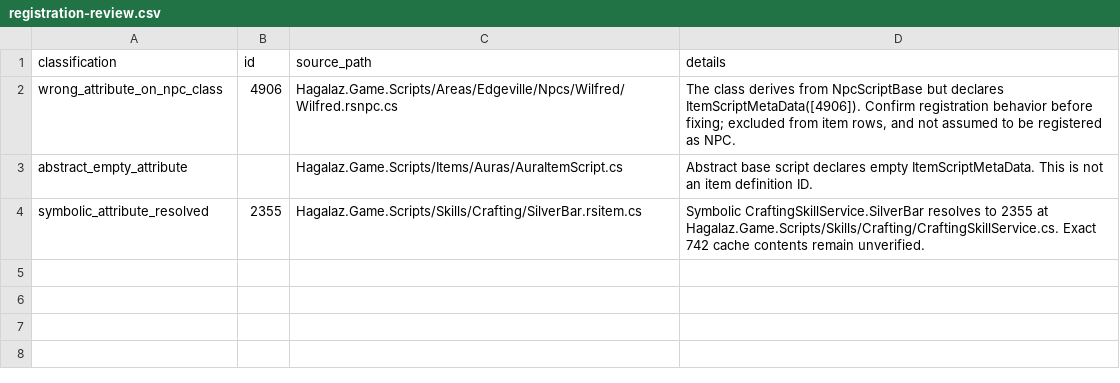
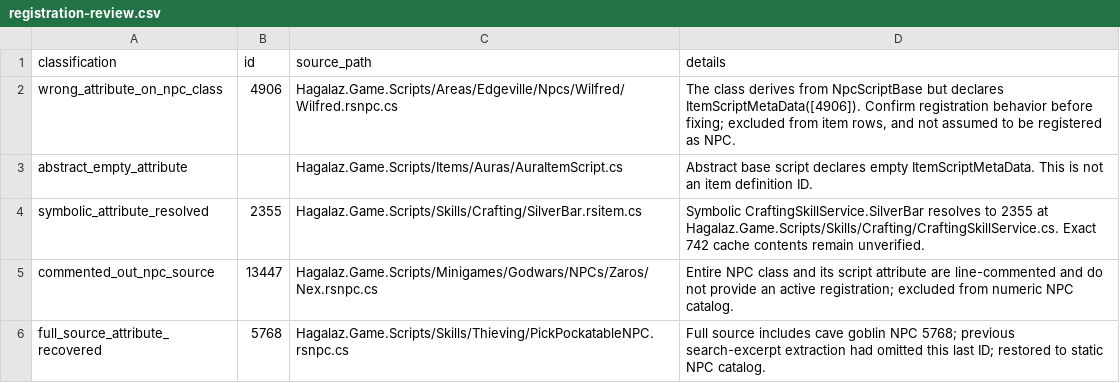
Before and after one commit to frankvdb7/Hagalaz, a CSV file: docs/revision-742/data/catalogs/registration-review.csv, drawn as a sheet.

Commit message:
docs: correct inactive NPC script and pickpocket ID omission; audit representative bosses

```diff
--- a/docs/revision-742/data/catalogs/registration-review.csv
+++ b/docs/revision-742/data/catalogs/registration-review.csv
@@ -4 +4,3 @@ abstract_empty_attribute,,Hagalaz.Game.Scripts/Items/Auras/AuraItemScript.cs,Abs
 symbolic_attribute_resolved,2355,Hagalaz.Game.Scripts/Skills/Crafting/SilverBar.rsitem.cs,Symbolic CraftingSkillService.SilverBar resolves to 2355 at Hagalaz.Game.Scripts/Skills/Crafting/CraftingSkillService.cs. Exact 742 cache contents remain unverified.
+commented_out_npc_source,13447,Hagalaz.Game.Scripts/Minigames/Godwars/NPCs/Zaros/Nex.rsnpc.cs,Entire NPC class and its script attribute are line-commented and do not provide an active registration; excluded from numeric NPC catalog.
+full_source_attribute_recovered,5768,Hagalaz.Game.Scripts/Skills/Thieving/PickPockatableNPC.rsnpc.cs,Full source includes cave goblin NPC 5768; previous search-excerpt extraction had omitted this last ID; restored to static NPC catalog.
```
Also changed, not shown: docs/revision-742/data/catalogs/npc-script-registrations.csv, docs/revision-742/data/catalogs/source-family-coverage.csv, 5 other files.
